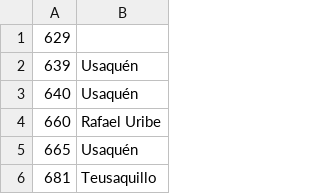
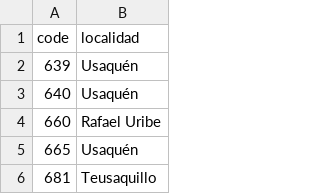
Before and after one commit to CamiloHedzz/Procesamiento-de-imagenes, a CSV file: madeforme.csv, drawn as a sheet; only a part is shown; removed rows and columns are numbered as before the commit, all else as after; the diff names each change by its address in the sheet, - before the commit and + after, or states it on an @@ line.

Commit message:
Update madeforme.csv

```diff
--- a/madeforme.csv
+++ b/madeforme.csv
-row 1: 629
+row 1: code | localidad
```
